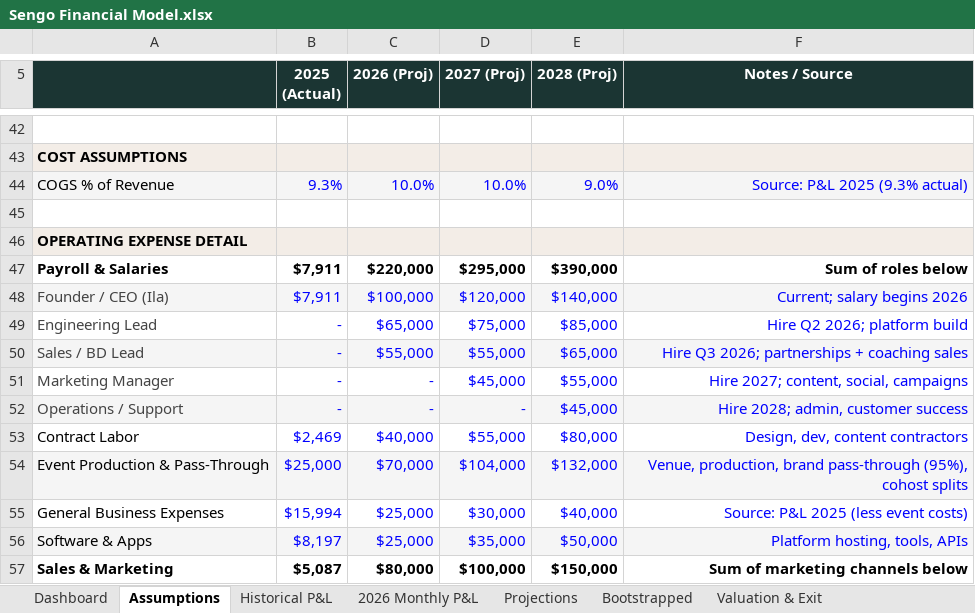
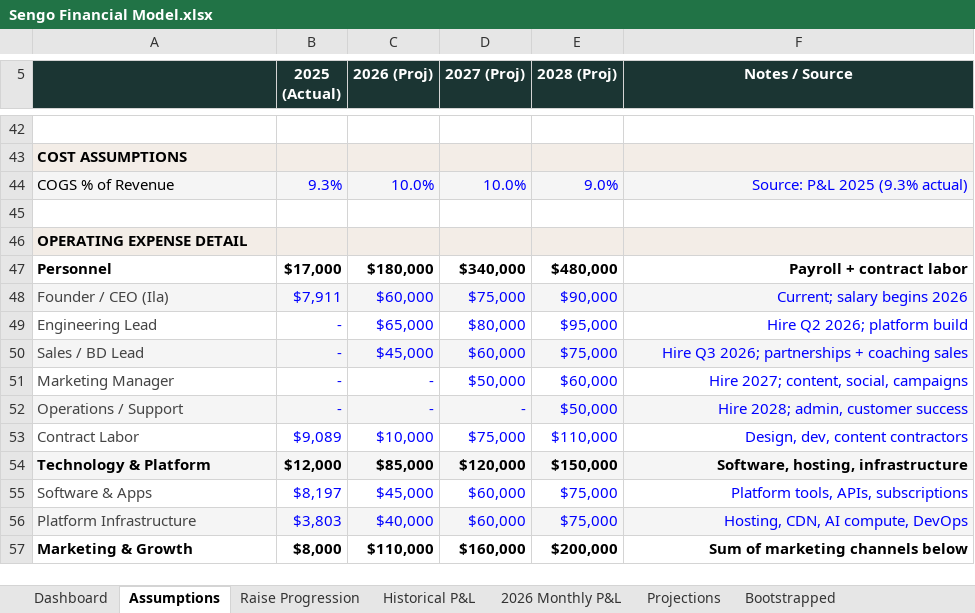
Before and after one commit to bysengo/bysengotest, an Excel workbook: Sengo Financial Model.xlsx, sheet Assumptions, drawn as a sheet; only a part is shown, gaps mark what is left out; values as stored, in another font and other column widths than the file's, no borders; charts and pictures not drawn; removed rows and columns are numbered as before the commit, all else as after; the diff covers the shown part only; the diff names each change by its address in the sheet, - before the commit and + after, or states it on an @@ line.

```diff
--- a/Sengo Financial Model.xlsx (sheet Assumptions)
+++ b/Sengo Financial Model.xlsx (sheet Assumptions)
+sheet tab: Raise Progression
-row 47: Payroll & Salaries | $7,911 | $220,000 | $295,000 | $390,000 | Sum of roles below
+row 47: Personnel | $17,000 | $180,000 | $340,000 | $480,000 | Payroll + contract labor
-C48 (2026 (Proj)): $100,000
+C48 (2026 (Proj)): $60,000
-D48 (2027 (Proj)): $120,000
+D48 (2027 (Proj)): $75,000
-E48 (2028 (Proj)): $140,000
+E48 (2028 (Proj)): $90,000
-D49 (2027 (Proj)): $75,000
+D49 (2027 (Proj)): $80,000
-E49 (2028 (Proj)): $85,000
+E49 (2028 (Proj)): $95,000
-C50 (2026 (Proj)): $55,000
+C50 (2026 (Proj)): $45,000
-D50 (2027 (Proj)): $55,000
+D50 (2027 (Proj)): $60,000
-E50 (2028 (Proj)): $65,000
+E50 (2028 (Proj)): $75,000
-D51 (2027 (Proj)): $45,000
+D51 (2027 (Proj)): $50,000
-E51 (2028 (Proj)): $55,000
+E51 (2028 (Proj)): $60,000
-E52 (2028 (Proj)): $45,000
+E52 (2028 (Proj)): $50,000
-A53 text colour: black
+A53 text colour: #444444
-B53 (2025 (Actual)): $2,469
+B53 (2025 (Actual)): $9,089
-C53 (2026 (Proj)): $40,000
+C53 (2026 (Proj)): $10,000
-D53 (2027 (Proj)): $55,000
+D53 (2027 (Proj)): $75,000
-E53 (2028 (Proj)): $80,000
+E53 (2028 (Proj)): $110,000
-row 54: Event Production & Pass-Through | $25,000 | $70,000 | $104,000 | $132,000 | Venue, production, brand pass-through (95%), cohost splits
-row 55: General Business Expenses | $15,994 | $25,000 | $30,000 | $40,000 | Source: P&L 2025 (less event costs)
+row 54: Technology & Platform | $12,000 | $85,000 | $120,000 | $150,000 | Software, hosting, infrastructure
-A55:F55 fill: #F5F5F5
+A55:F55 fill: none
-A55 text colour: black
+A55 text colour: #444444
-C55 (2026 (Proj)): $25,000
+C55 (2026 (Proj)): $45,000
-D55 (2027 (Proj)): $35,000
+D55 (2027 (Proj)): $60,000
-E55 (2028 (Proj)): $50,000
+E55 (2028 (Proj)): $75,000
-F55 (Notes / Source): Platform hosting, tools, APIs
+F55 (Notes / Source): Platform tools, APIs, subscriptions
-row 57: Sales & Marketing | $5,087 | $80,000 | $100,000 | $150,000 | Sum of marketing channels below
+row 56: Platform Infrastructure | $3,803 | $40,000 | $60,000 | $75,000 | Hosting, CDN, AI compute, DevOps
+row 57: Marketing & Growth | $8,000 | $110,000 | $160,000 | $200,000 | Sum of marketing channels below
```
Also changed, not shown: 12 added rows, 6 removed rows, 24 hidden or unhidden rows, 49 edited cells and cell formats elsewhere in this sheet, sheet Valuation & Exit, sheet 2026 Monthly P&L, sheet Projections, sheet Dashboard, sheet Bootstrapped, sheet Historical P&L, formulas that keep their value, hidden cells, charts or pictures.
